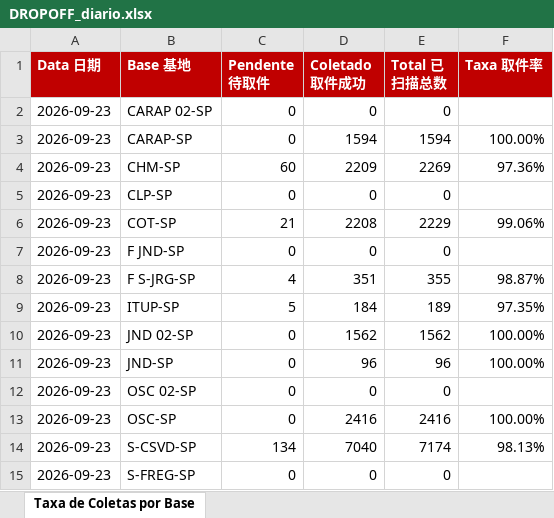
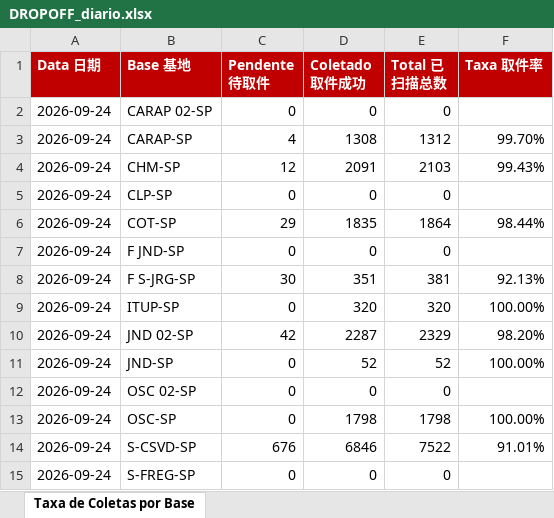
Before and after one commit to guiisilva18-cpu/automacao-pickup-dropoff, an Excel workbook: output/DROPOFF_diario.xlsx, sheet Taxa de Coletas por Base, drawn as a sheet; values as stored, in another font and other column widths than the file's, no borders; the diff names each change by its address in the sheet, - before the commit and + after, or states it on an @@ line.

```diff
--- a/output/DROPOFF_diario.xlsx (sheet Taxa de Coletas por Base)
+++ b/output/DROPOFF_diario.xlsx (sheet Taxa de Coletas por Base)
-A2:A15 (Data 日期): 2026-09-23
+A2:A15 (Data 日期): 2026-09-24
-C3 (Pendente 待取件): 0
+C3 (Pendente 待取件): 4
-D3 (Coletado 取件成功): 1594
+D3 (Coletado 取件成功): 1308
-E3 (Total 已扫描总数): 1594
+E3 (Total 已扫描总数): 1312
-F3 (Taxa 取件率): 100.00%
+F3 (Taxa 取件率): 99.70%
-C4 (Pendente 待取件): 60
+C4 (Pendente 待取件): 12
-D4 (Coletado 取件成功): 2209
+D4 (Coletado 取件成功): 2091
-E4 (Total 已扫描总数): 2269
+E4 (Total 已扫描总数): 2103
-F4 (Taxa 取件率): 97.36%
+F4 (Taxa 取件率): 99.43%
-C6 (Pendente 待取件): 21
+C6 (Pendente 待取件): 29
-D6 (Coletado 取件成功): 2208
+D6 (Coletado 取件成功): 1835
-E6 (Total 已扫描总数): 2229
+E6 (Total 已扫描总数): 1864
-F6 (Taxa 取件率): 99.06%
+F6 (Taxa 取件率): 98.44%
-C8 (Pendente 待取件): 4
+C8 (Pendente 待取件): 30
-E8 (Total 已扫描总数): 355
+E8 (Total 已扫描总数): 381
-F8 (Taxa 取件率): 98.87%
+F8 (Taxa 取件率): 92.13%
-C9 (Pendente 待取件): 5
+C9 (Pendente 待取件): 0
-D9 (Coletado 取件成功): 184
+D9 (Coletado 取件成功): 320
-E9 (Total 已扫描总数): 189
+E9 (Total 已扫描总数): 320
-F9 (Taxa 取件率): 97.35%
+F9 (Taxa 取件率): 100.00%
-C10 (Pendente 待取件): 0
+C10 (Pendente 待取件): 42
-D10 (Coletado 取件成功): 1562
+D10 (Coletado 取件成功): 2287
-E10 (Total 已扫描总数): 1562
+E10 (Total 已扫描总数): 2329
-F10 (Taxa 取件率): 100.00%
+F10 (Taxa 取件率): 98.20%
-D11 (Coletado 取件成功): 96
+D11 (Coletado 取件成功): 52
-E11 (Total 已扫描总数): 96
+E11 (Total 已扫描总数): 52
-D13 (Coletado 取件成功): 2416
+D13 (Coletado 取件成功): 1798
-E13 (Total 已扫描总数): 2416
+E13 (Total 已扫描总数): 1798
-C14 (Pendente 待取件): 134
+C14 (Pendente 待取件): 676
-D14 (Coletado 取件成功): 7040
+D14 (Coletado 取件成功): 6846
-E14 (Total 已扫描总数): 7174
+E14 (Total 已扫描总数): 7522
-F14 (Taxa 取件率): 98.13%
+F14 (Taxa 取件率): 91.01%
```
Also changed, not shown: output/DROPOFF_painel_mensal.xlsx, 1 other file.
